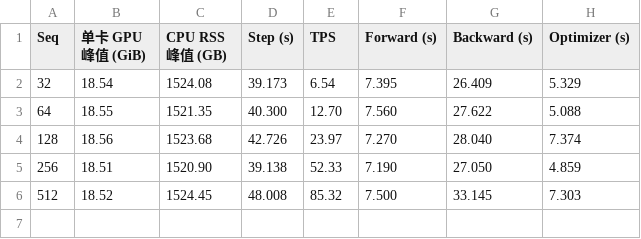
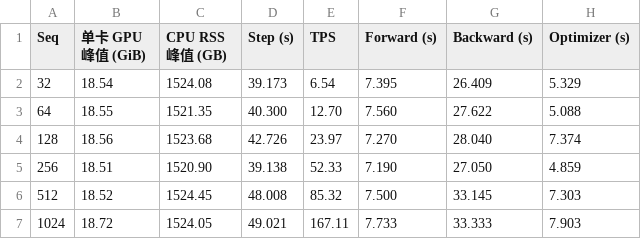
Before and after one commit to yyj6666667/10.10-benchmark, a CSV file: results/qj5090_qwen_zero_offload_performance.csv, drawn as a sheet.

```diff
--- a/results/qj5090_qwen_zero_offload_performance.csv
+++ b/results/qj5090_qwen_zero_offload_performance.csv
@@ -6 +6,2 @@ Seq,单卡 GPU 峰值 (GiB),CPU RSS 峰值 (GB),Step (s),TPS,Forward (s),Backwar
 512,18.52,1524.45,48.008,85.32,7.500,33.145,7.303
+1024,18.72,1524.05,49.021,167.11,7.733,33.333,7.903
```
Also changed, not shown: results/qj5090_zero_offload_case_status.csv.
